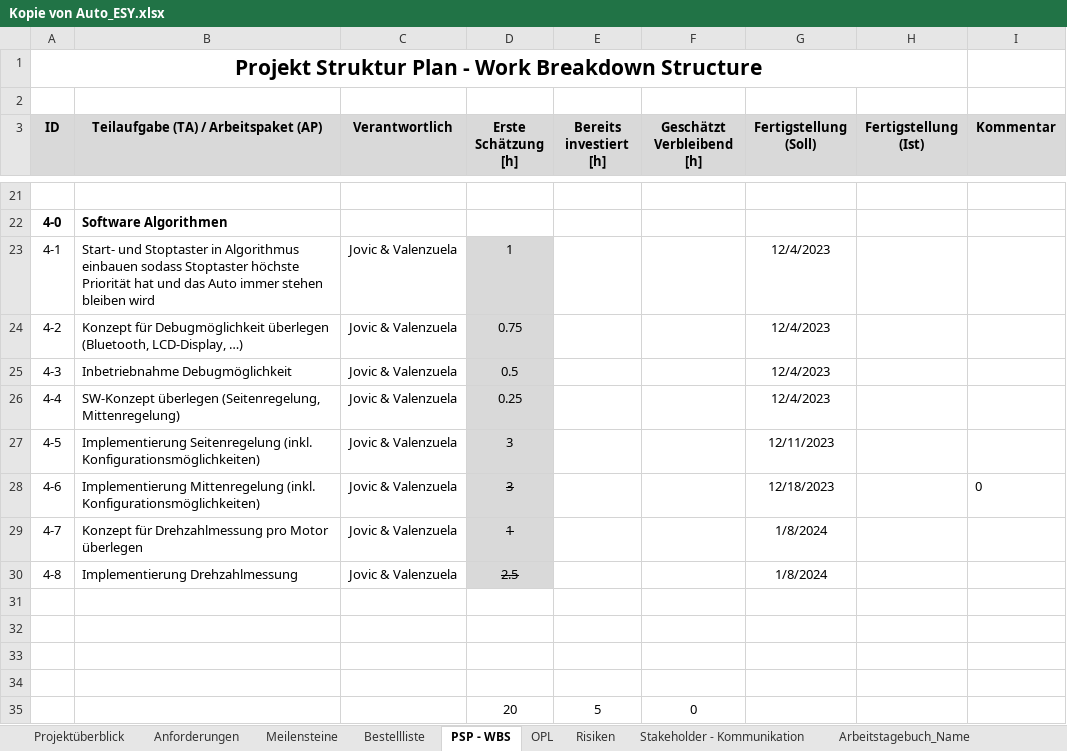
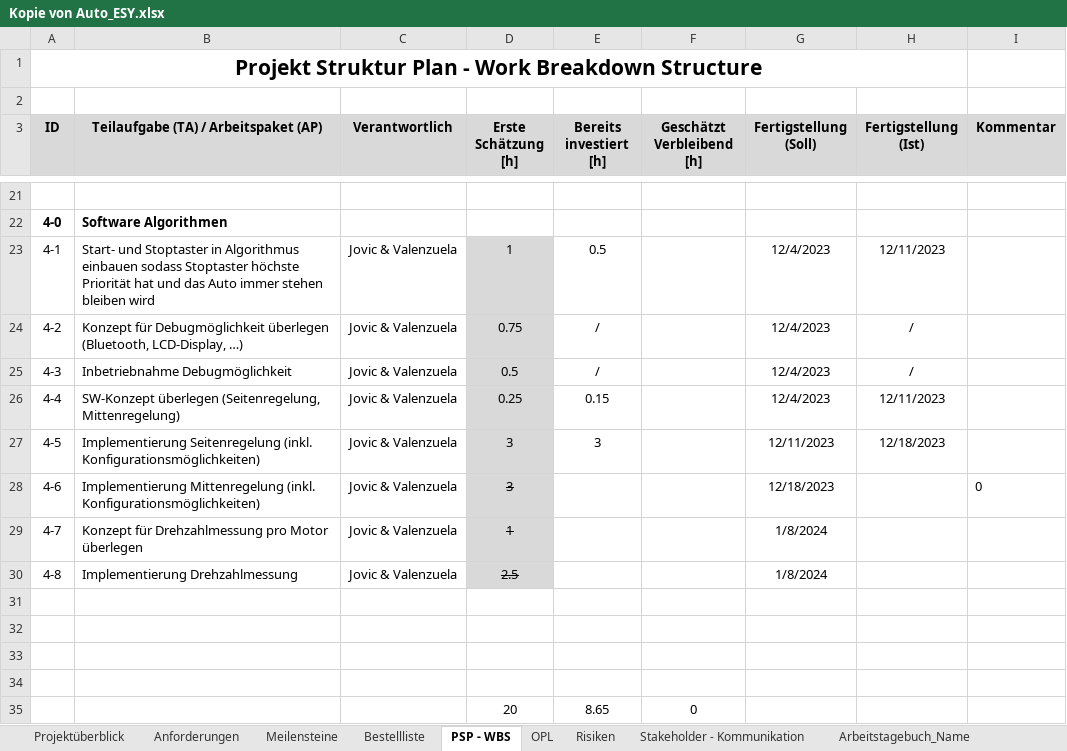
Before and after one commit to jahnhtl/group-05, an Excel workbook: Dokumentation/Kopie von Auto_ESY.xlsx, sheet PSP - WBS, drawn as a sheet; only a part is shown, gaps mark what is left out; values as stored, in another font and other column widths than the file's, no borders; the diff names each change by its address in the sheet, - before the commit and + after, or states it on an @@ line.

```diff
--- a/Dokumentation/Kopie von Auto_ESY.xlsx (sheet PSP - WBS)
+++ b/Dokumentation/Kopie von Auto_ESY.xlsx (sheet PSP - WBS)
-E23 (Bereits investiert [h]): (empty)
+E23 (Bereits investiert [h]): 0.5
-H23 (Fertigstellung (Ist)): (empty)
+H23 (Fertigstellung (Ist)): 12/11/2023
-E24:E25 (Bereits investiert [h]): (empty)
+E24:E25 (Bereits investiert [h]): /
-H24:H25 (Fertigstellung (Ist)): (empty)
+H24:H25 (Fertigstellung (Ist)): /
-E26 (Bereits investiert [h]): (empty)
+E26 (Bereits investiert [h]): 0.15
-H26 (Fertigstellung (Ist)): (empty)
+H26 (Fertigstellung (Ist)): 12/11/2023
-E27 (Bereits investiert [h]): (empty)
+E27 (Bereits investiert [h]): 3
-H27 (Fertigstellung (Ist)): (empty)
+H27 (Fertigstellung (Ist)): 12/18/2023
-E35 (Bereits investiert [h]): 5
+E35 (Bereits investiert [h]): 8.65
```
Also changed, not shown: sheet Arbeitstagebuch_Name, sheet Meilensteine.
